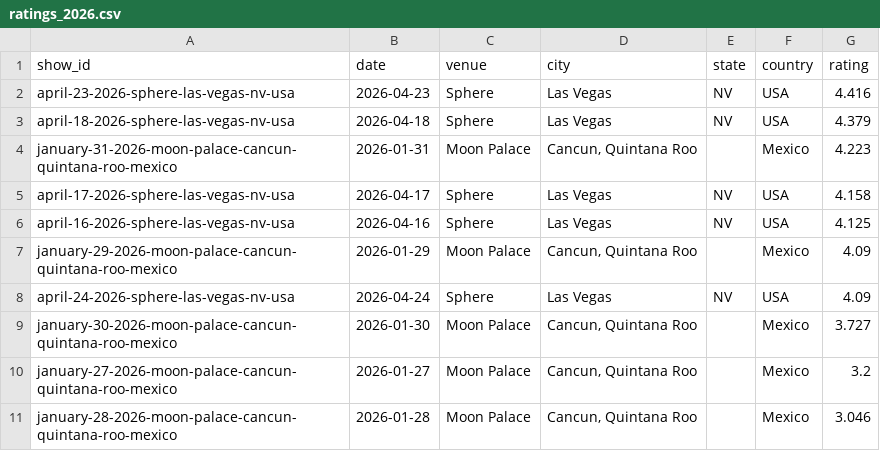
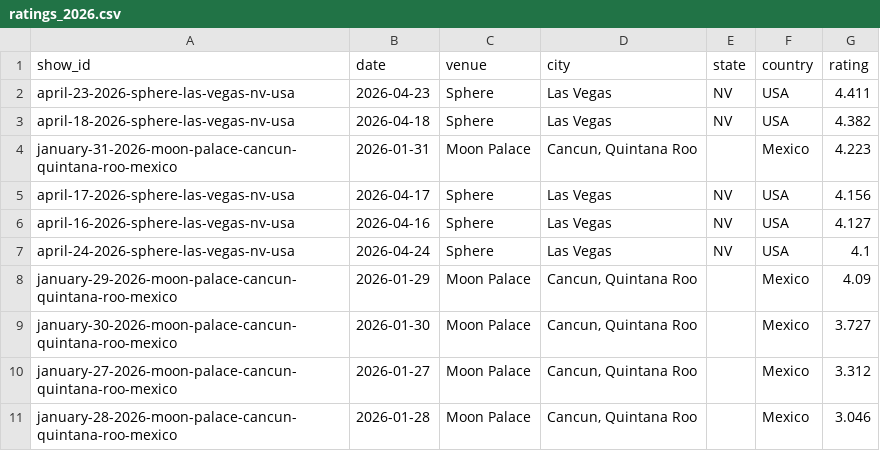
Before and after one commit to mguterl/phish.net-ratings, a CSV file: data/csv/ratings_2026.csv, drawn as a sheet.

```diff
--- a/data/csv/ratings_2026.csv
+++ b/data/csv/ratings_2026.csv
@@ -1,11 +1,11 @@
 show_id,date,venue,city,state,country,rating
-april-23-2026-sphere-las-vegas-nv-usa,2026-04-23,Sphere,Las Vegas,NV,USA,4.416
-april-18-2026-sphere-las-vegas-nv-usa,2026-04-18,Sphere,Las Vegas,NV,USA,4.379
+april-23-2026-sphere-las-vegas-nv-usa,2026-04-23,Sphere,Las Vegas,NV,USA,4.411
+april-18-2026-sphere-las-vegas-nv-usa,2026-04-18,Sphere,Las Vegas,NV,USA,4.382
 january-31-2026-moon-palace-cancun-quintana-roo-mexico,2026-01-31,Moon Palace,"Cancun, Quintana Roo",,Mexico,4.223
-april-17-2026-sphere-las-vegas-nv-usa,2026-04-17,Sphere,Las Vegas,NV,USA,4.158
-april-16-2026-sphere-las-vegas-nv-usa,2026-04-16,Sphere,Las Vegas,NV,USA,4.125
+april-17-2026-sphere-las-vegas-nv-usa,2026-04-17,Sphere,Las Vegas,NV,USA,4.156
+april-16-2026-sphere-las-vegas-nv-usa,2026-04-16,Sphere,Las Vegas,NV,USA,4.127
+april-24-2026-sphere-las-vegas-nv-usa,2026-04-24,Sphere,Las Vegas,NV,USA,4.1
 january-29-2026-moon-palace-cancun-quintana-roo-mexico,2026-01-29,Moon Palace,"Cancun, Quintana Roo",,Mexico,4.09
-april-24-2026-sphere-las-vegas-nv-usa,2026-04-24,Sphere,Las Vegas,NV,USA,4.09
 january-30-2026-moon-palace-cancun-quintana-roo-mexico,2026-01-30,Moon Palace,"Cancun, Quintana Roo",,Mexico,3.727
-january-27-2026-moon-palace-cancun-quintana-roo-mexico,2026-01-27,Moon Palace,"Cancun, Quintana Roo",,Mexico,3.2
+january-27-2026-moon-palace-cancun-quintana-roo-mexico,2026-01-27,Moon Palace,"Cancun, Quintana Roo",,Mexico,3.312
 january-28-2026-moon-palace-cancun-quintana-roo-mexico,2026-01-28,Moon Palace,"Cancun, Quintana Roo",,Mexico,3.046
```
